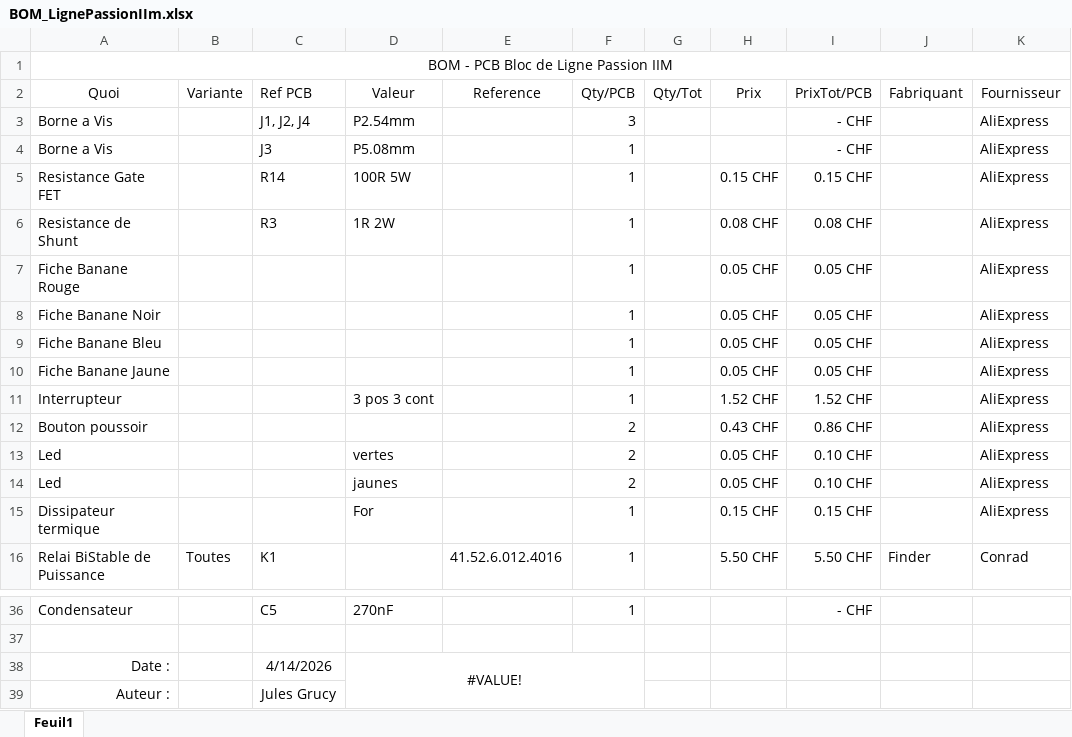
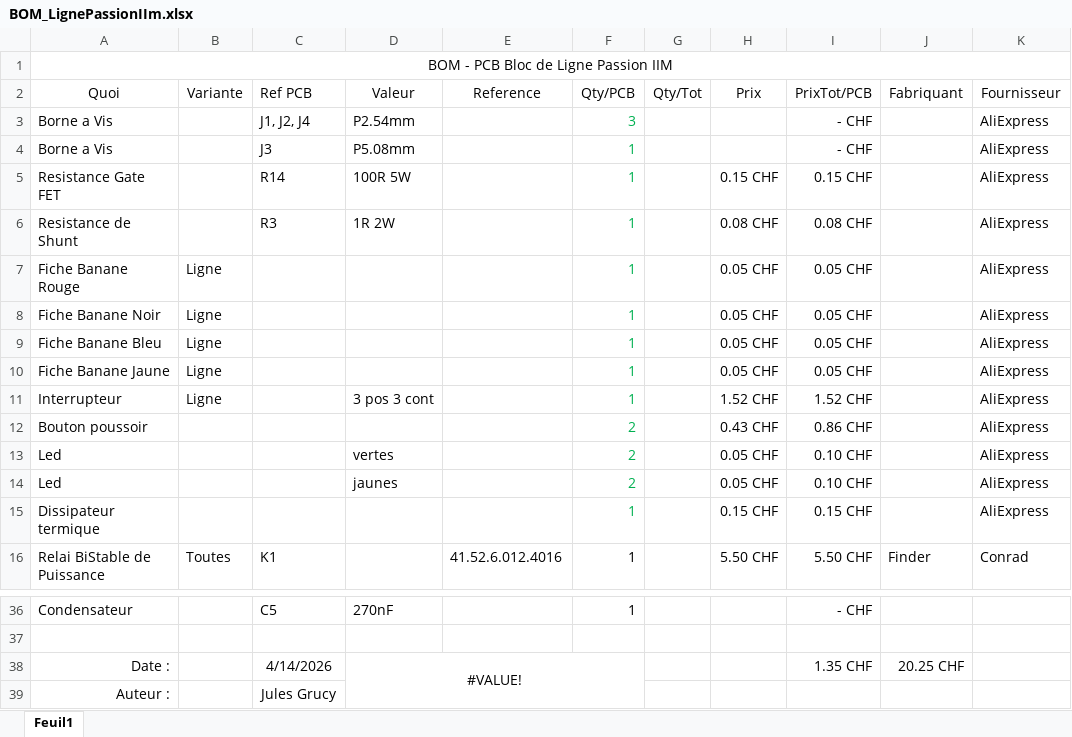
Before and after one commit to HackHype/AlimLigne_PassionIIm, an Excel workbook: BOM_LignePassionIIm.xlsx, sheet Feuil1, drawn as a sheet; only a part is shown, gaps mark what is left out; values as stored, in another font and other column widths than the file's, no borders; table styles not drawn; the diff names each change by its address in the sheet, - before the commit and + after, or states it on an @@ line.

```diff
--- a/BOM_LignePassionIIm.xlsx (sheet Feuil1)
+++ b/BOM_LignePassionIIm.xlsx (sheet Feuil1)
-F3:F15 text colour: black
+F3:F15 text colour: #00B050
-B7:B11 (Variante): (empty)
+B7:B11 (Variante): Ligne
-D15 (Valeur): For
+D15 (Valeur): (empty)
-I38 (PrixTot/PCB): (empty)
+I38 (PrixTot/PCB): 1.35 CHF
-J38 (Fabriquant): (empty)
+J38 (Fabriquant): 20.25 CHF
```
Also changed, not shown: Repartition_couts.xlsx.
